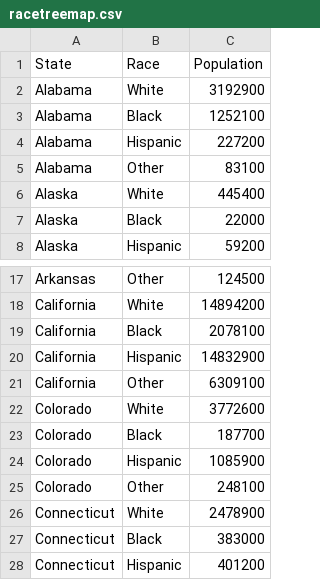
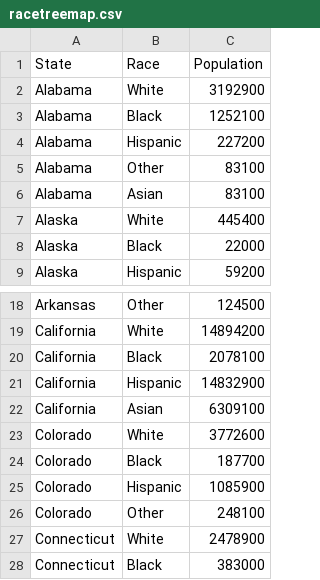
Before and after one commit to dingchaoz/dingchaoz.github.io, a CSV file: data/racetreemap.csv, drawn as a sheet; only a part is shown, gaps mark what is left out; the shorter side is filled out with more unchanged rows.

```diff
--- a/data/racetreemap.csv
+++ b/data/racetreemap.csv
@@ -5,2 +5,3 @@ Alabama,Hispanic,227200
 Alabama,Other,83100
+Alabama,Asian,83100
 Alaska,White,445400
@@ -20,3 +21,3 @@ California,Black,2078100
 California,Hispanic,14832900
-California,Other,6309100
+California,Asian,6309100
 Colorado,White,3772600
```
Also changed, not shown: 3 other files.
